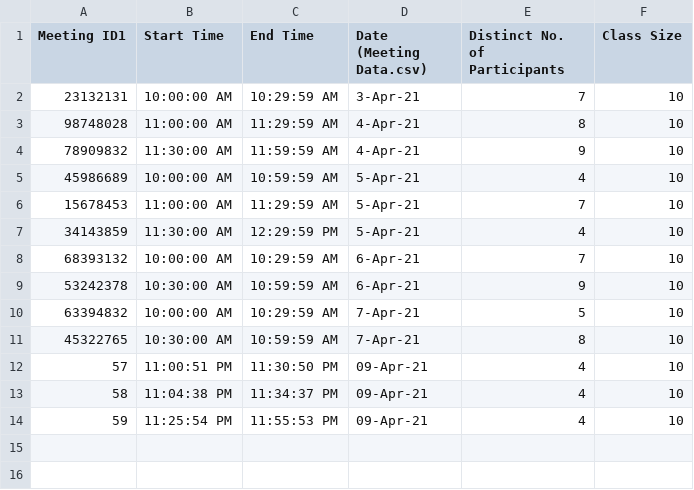
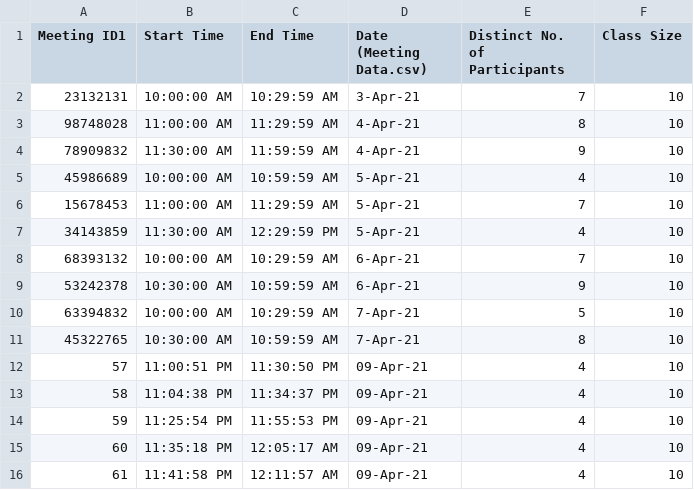
Before and after one commit to NavjotBansal/Rakuten_Prediction_Pipeline, a CSV file: Meeting_Data.csv, drawn as a sheet; the diff names each change by its address in the sheet, - before the commit and + after, or states it on an @@ line.

```diff
--- a/Meeting_Data.csv
+++ b/Meeting_Data.csv
+row 15: 60 | 11:35:18 PM | 12:05:17 AM | 09-Apr-21 | 4 | 10
+row 16: 61 | 11:41:58 PM | 12:11:57 AM | 09-Apr-21 | 4 | 10
```
Also changed, not shown: Emotion_Data.csv, Participant_Data.csv, 7 other files.
